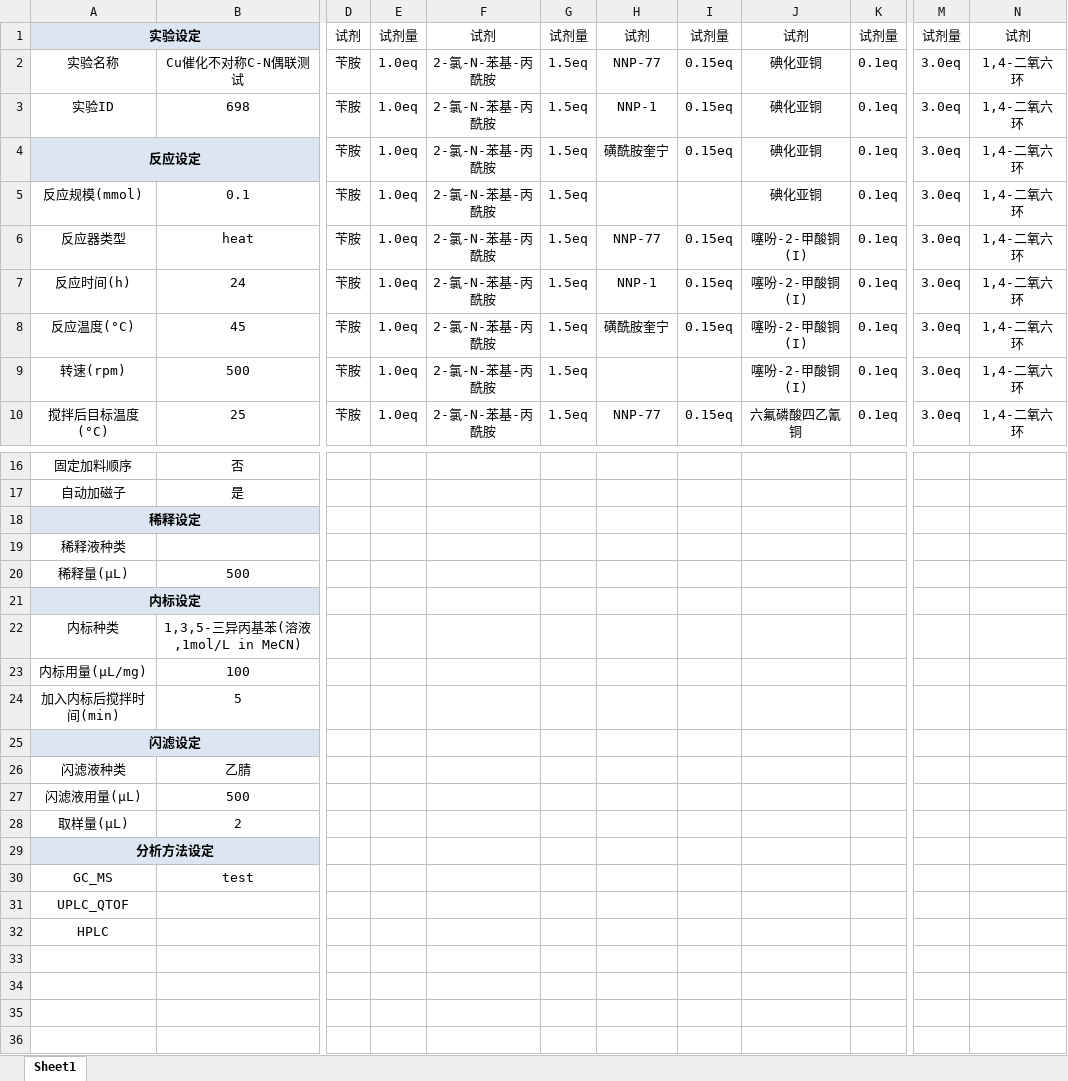
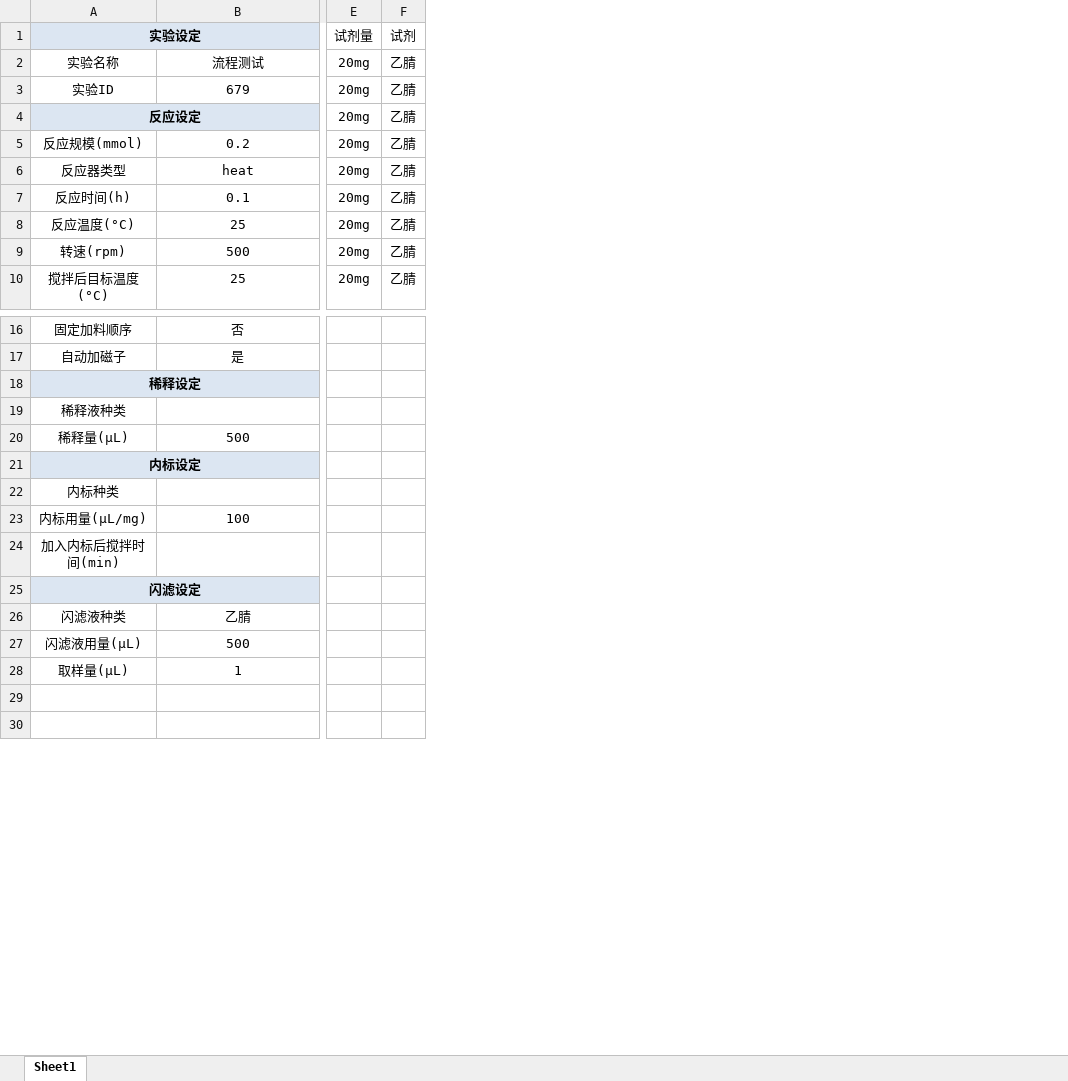
Before and after one commit to KAIMISITERUI/Uni-Lab-OS, an Excel workbook: unilabos/devices/eit_synthesis_station/sheet/reaction_template.xlsx, sheet Sheet1, drawn as a sheet; only a part is shown, gaps mark what is left out; values as stored, in another font and other column widths than the file's, no borders; removed rows and columns are numbered as before the commit, all else as after; rows hold the shown columns only; the diff names each change by its address in the sheet, - before the commit and + after, or states it on an @@ line.

```diff
--- a/unilabos/devices/eit_synthesis_station/sheet/reaction_template.xlsx (sheet Sheet1)
+++ b/unilabos/devices/eit_synthesis_station/sheet/reaction_template.xlsx (sheet Sheet1)
-column D, rows 1-10: 试剂 | 苄胺 | 苄胺 | 苄胺 | 苄胺 | 苄胺 | 苄胺 | 苄胺 | 苄胺 | 苄胺
-column E, rows 1-10: 试剂量 | 1.0eq | 1.0eq | 1.0eq | 1.0eq | 1.0eq | 1.0eq | 1.0eq | 1.0eq | 1.0eq
-column F, rows 1-10: 试剂 | 2-氯-N-苯基-丙酰胺 | 2-氯-N-苯基-丙酰胺 | 2-氯-N-苯基-丙酰胺 | 2-氯-N-苯基-丙酰胺 | 2-氯-N-苯基-丙酰胺 | 2-氯-N-苯基-丙酰胺 | 2-氯-N-苯基-丙酰胺 | 2-氯-N-苯基-丙酰胺 | 2-氯-N-苯基-丙酰胺
-column G, rows 1-10: 试剂量 | 1.5eq | 1.5eq | 1.5eq | 1.5eq | 1.5eq | 1.5eq | 1.5eq | 1.5eq | 1.5eq
-column H, rows 1-10: 试剂 | NNP-77 | NNP-1 | 磺酰胺奎宁 |  | NNP-77 | NNP-1 | 磺酰胺奎宁 |  | NNP-77
-column I, rows 1-10: 试剂量 | 0.15eq | 0.15eq | 0.15eq |  | 0.15eq | 0.15eq | 0.15eq |  | 0.15eq
-column J, rows 1-10: 试剂 | 碘化亚铜 | 碘化亚铜 | 碘化亚铜 | 碘化亚铜 | 噻吩-2-甲酸铜(I) | 噻吩-2-甲酸铜(I) | 噻吩-2-甲酸铜(I) | 噻吩-2-甲酸铜(I) | 六氟磷酸四乙氰铜
-column K, rows 1-10: 试剂量 | 0.1eq | 0.1eq | 0.1eq | 0.1eq | 0.1eq | 0.1eq | 0.1eq | 0.1eq | 0.1eq
-column M, rows 1-10: 试剂量 | 3.0eq | 3.0eq | 3.0eq | 3.0eq | 3.0eq | 3.0eq | 3.0eq | 3.0eq | 3.0eq
-column N, rows 1-10: 试剂 | 1,4-二氧六环 | 1,4-二氧六环 | 1,4-二氧六环 | 1,4-二氧六环 | 1,4-二氧六环 | 1,4-二氧六环 | 1,4-二氧六环 | 1,4-二氧六环 | 1,4-二氧六环
+column E, rows 1-10: 试剂量 | 20mg | 20mg | 20mg | 20mg | 20mg | 20mg | 20mg | 20mg | 20mg
+column F, rows 1-10: 试剂 | 乙腈 | 乙腈 | 乙腈 | 乙腈 | 乙腈 | 乙腈 | 乙腈 | 乙腈 | 乙腈
-B2: Cu催化不对称C-N偶联测试
+B2: 流程测试
-B3: 698
+B3: 679
-B5: 0.1
+B5: 0.2
-B7: 24
+B7: 0.1
-B8: 45
+B8: 25
-B22: 1,3,5-三异丙基苯(溶液,1mol/L in MeCN)
+B22: (empty)
-B24: 5
+B24: (empty)
-B28: 2
+B28: 1
-row 29: 分析方法设定
-row 30: GC_MS | test
-row 31: UPLC_QTOF
-row 32: HPLC
-row 33: (empty)
-row 34: (empty)
```
Also changed, not shown: unilabos/devices/eit_synthesis_station/sheet/batch_in_tray.xlsx, unilabos/devices/eit_synthesis_station/sheet/chemical_list.xlsx, 24 other files.
